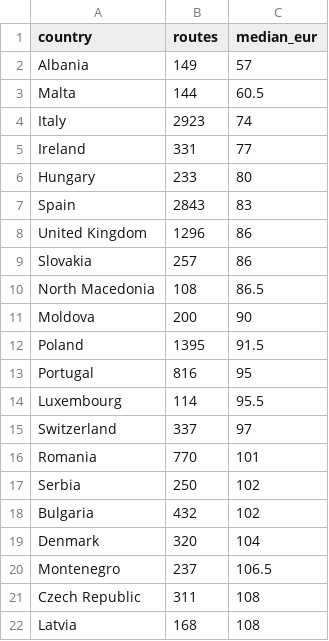
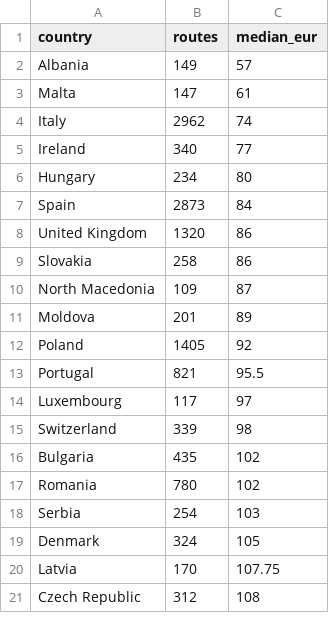
Before and after one commit to DeusAcc/flight-fare-history, a CSV file: research/europe-countries.csv, drawn as a sheet; only a part is shown; the diff covers the shown part only.

Commit message:
research europe-countries.csv 2026-11-07

```diff
--- a/research/europe-countries.csv
+++ b/research/europe-countries.csv
@@ -2,21 +2,20 @@ country,routes,median_eur
 Albania,149,57
-Malta,144,60.5
-Italy,2923,74
-Ireland,331,77
-Hungary,233,80
-Spain,2843,83
-United Kingdom,1296,86
-Slovakia,257,86
-North Macedonia,108,86.5
-Moldova,200,90
-Poland,1395,91.5
-Portugal,816,95
-Luxembourg,114,95.5
-Switzerland,337,97
-Romania,770,101
-Serbia,250,102
-Bulgaria,432,102
-Denmark,320,104
-Montenegro,237,106.5
-Czech Republic,311,108
-Latvia,168,108
+Malta,147,61
+Italy,2962,74
+Ireland,340,77
+Hungary,234,80
+Spain,2873,84
+United Kingdom,1320,86
+Slovakia,258,86
+North Macedonia,109,87
+Moldova,201,89
+Poland,1405,92
+Portugal,821,95.5
+Luxembourg,117,97
+Switzerland,339,98
+Bulgaria,435,102
+Romania,780,102
+Serbia,254,103
+Denmark,324,105
+Latvia,170,107.75
+Czech Republic,312,108
```
Also changed, not shown: 3 added rows, 2 removed rows and 23 edited cells elsewhere in this file.
